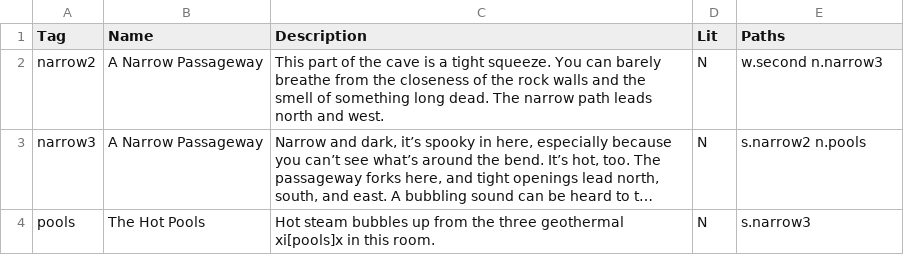
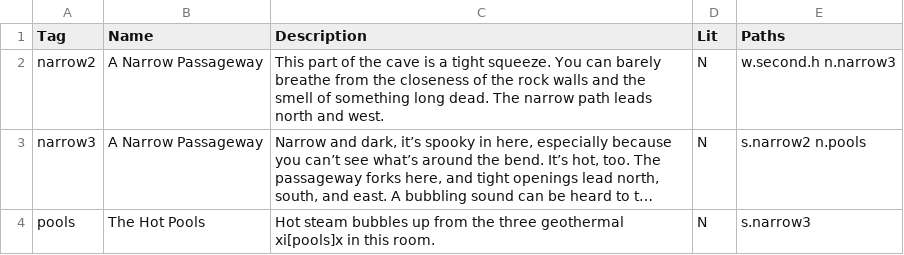
Before and after one commit to MTaylor-tech/Intro-Python-II, a CSV file: src/data/rooms.csv, drawn as a sheet; only a part is shown; long unchanged cells end in …; the diff names each change by its address in the sheet, - before the commit and + after, or states it on an @@ line.

```diff
--- a/src/data/rooms.csv
+++ b/src/data/rooms.csv
-E2 (Paths): w.second n.narrow3
+E2 (Paths): w.second.h n.narrow3
```
Also changed, not shown: 11 other files.
